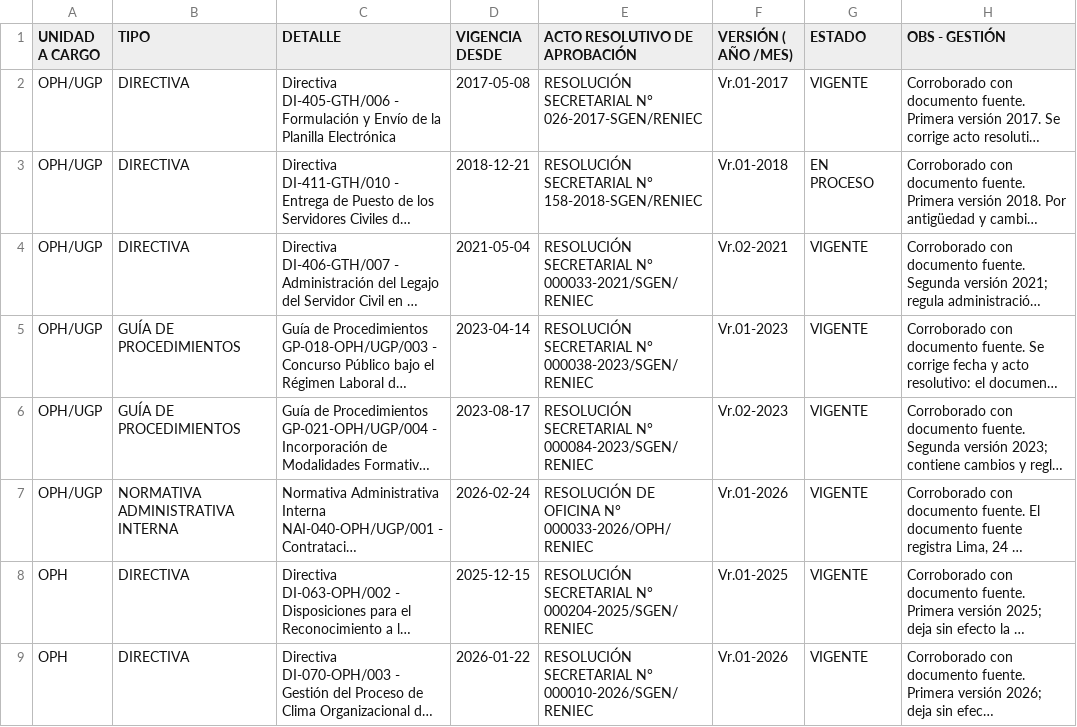
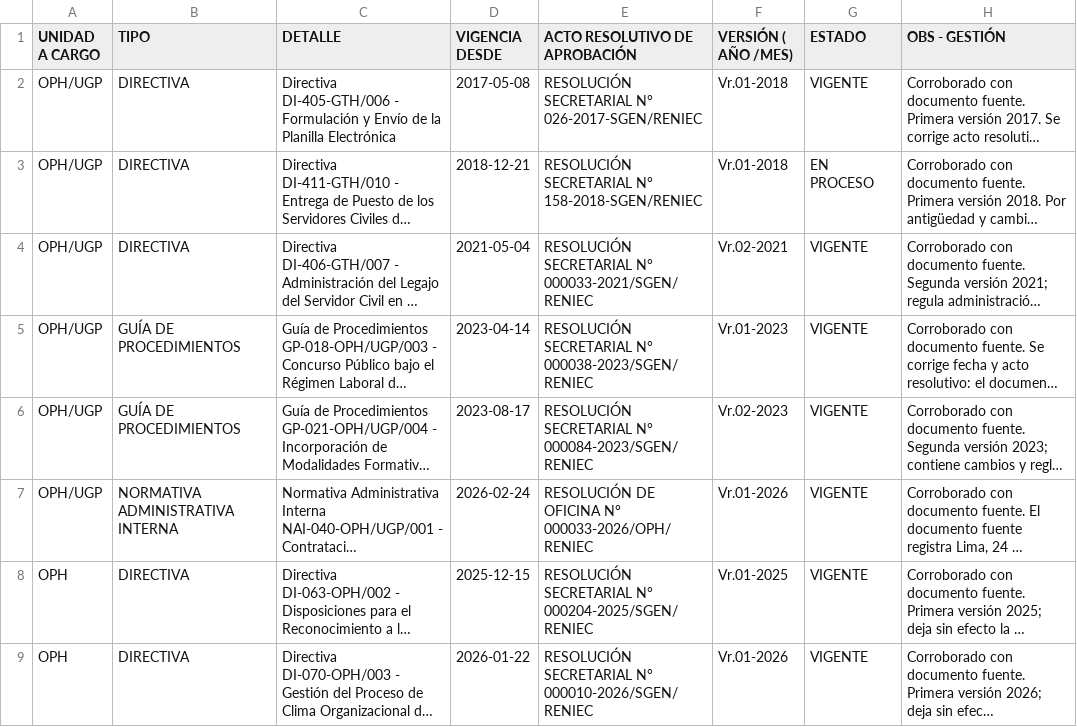
Before and after one commit to kevinmendozat40-wq/portal-reniec, a CSV file: prototipo-dt03/data/registros.csv, drawn as a sheet; only a part is shown; long unchanged cells end in …; the diff names each change by its address in the sheet, - before the commit and + after, or states it on an @@ line.

Commit message:
Sincronizar registros DT03 CSV para Power BI

```diff
--- a/prototipo-dt03/data/registros.csv
+++ b/prototipo-dt03/data/registros.csv
-F2 (VERSIÓN ( AÑO /MES)): Vr.01-2017
+F2 (VERSIÓN ( AÑO /MES)): Vr.01-2018
```
